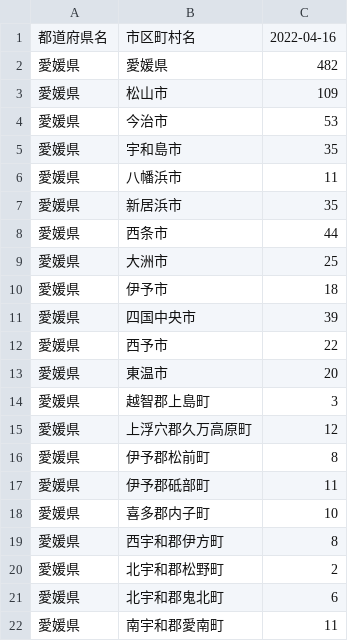
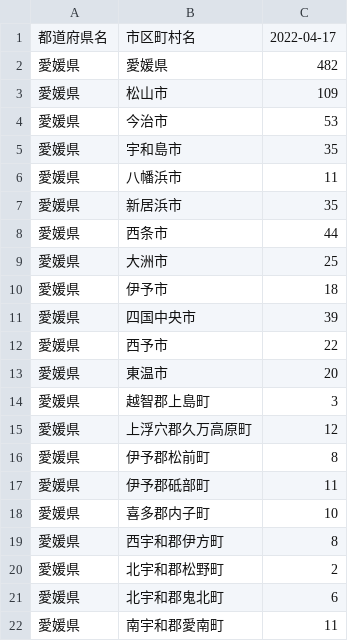
Before and after one commit to raku10ehime/map, a CSV file: musen.csv, drawn as a sheet.

```diff
--- a/musen.csv
+++ b/musen.csv
@@ -1,2 +1,2 @@
-都道府県名,市区町村名,2022-04-16
+都道府県名,市区町村名,2022-04-17
 愛媛県,愛媛県,482
```
Also changed, not shown: ehime.csv, 2 other files.
